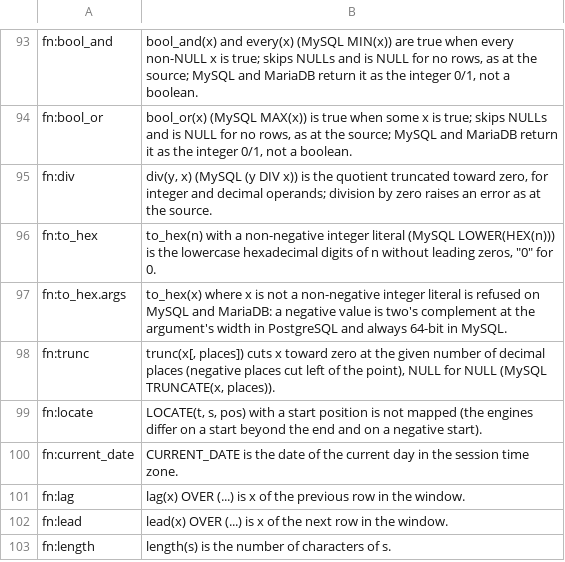
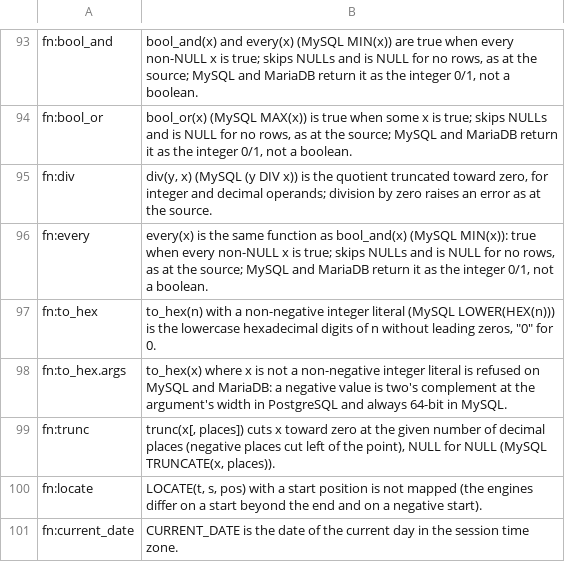
Before and after one commit to ThinkersJournal/unisql, a TSV file: docs/LEAF-CONTRACTS.tsv, drawn as a sheet; only a part is shown, gaps mark what is left out; the shorter side is filled out with more unchanged rows.

```diff
--- a/docs/LEAF-CONTRACTS.tsv
+++ b/docs/LEAF-CONTRACTS.tsv
@@ -95,2 +95,3 @@ fn:bool_or	bool_or(x) (MySQL MAX(x)) is true when some x is true; skips NULLs an
 fn:div	div(y, x) (MySQL (y DIV x)) is the quotient truncated toward zero, for integer and decimal operands; division by zero raises an error as at the source.
+fn:every	every(x) is the same function as bool_and(x) (MySQL MIN(x)): true when every non-NULL x is true; skips NULLs and is NULL for no rows, as at the source; MySQL and MariaDB return it as the integer 0/1, not a boolean.
 fn:to_hex	to_hex(n) with a non-negative integer literal (MySQL LOWER(HEX(n))) is the lowercase hexadecimal digits of n without leading zeros, "0" for 0.
```
